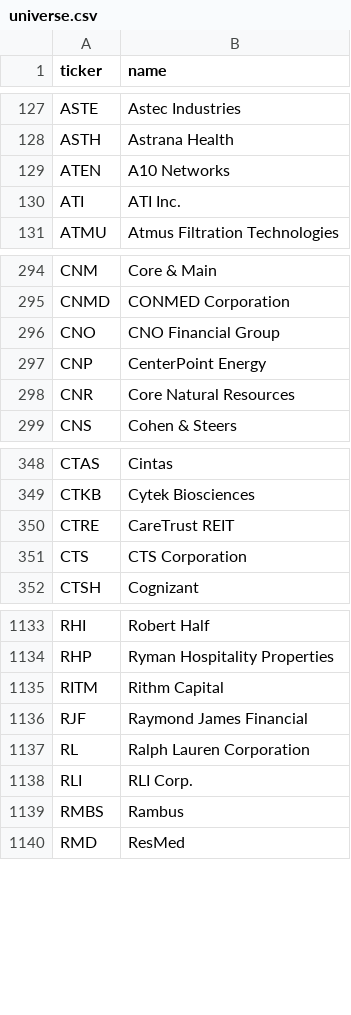
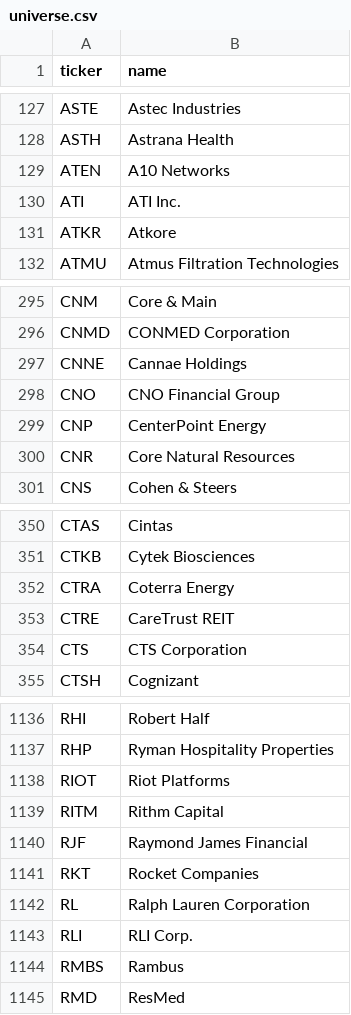
Before and after one commit to johnmontgomeryjordan-jpg/activist-dashboard, a CSV file: activist_dashboard/app/universe.csv, drawn as a sheet; only a part is shown, gaps mark what is left out.

Commit message:
Update universe.csv

```diff
--- a/activist_dashboard/app/universe.csv
+++ b/activist_dashboard/app/universe.csv
@@ -130,2 +130,3 @@ ATEN,A10 Networks
 ATI,ATI Inc.
+ATKR,Atkore
 ATMU,Atmus Filtration Technologies
@@ -295,2 +296,3 @@ CNM,Core & Main
 CNMD,CONMED Corporation
+CNNE,Cannae Holdings
 CNO,CNO Financial Group
@@ -349,2 +351,3 @@ CTAS,Cintas
 CTKB,Cytek Biosciences
+CTRA,Coterra Energy
 CTRE,CareTrust REIT
@@ -1134,4 +1137,6 @@ RHI,Robert Half
 RHP,Ryman Hospitality Properties
+RIOT,Riot Platforms
 RITM,Rithm Capital
 RJF,Raymond James Financial
+RKT,Rocket Companies
 RL,Ralph Lauren Corporation
```
